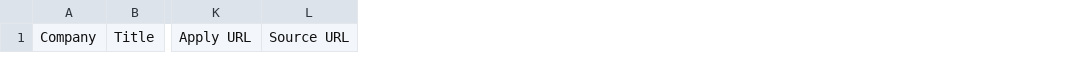
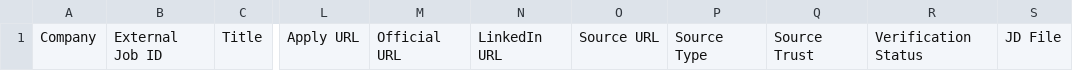
Before and after one commit to tianqiuchu/Job, a CSV file: tracker/jobs.csv, drawn as a sheet; only a part is shown, gaps mark what is left out; the diff names each change by its address in the sheet, - before the commit and + after, or states it on an @@ line.

Commit message:
Update job tracker schema for source verification

```diff
--- a/tracker/jobs.csv
+++ b/tracker/jobs.csv
+column B, row 1: External Job ID
+column M, row 1: Official URL
+column N, row 1: LinkedIn URL
+column P, row 1: Source Type
+column Q, row 1: Source Trust
+column R, row 1: Verification Status
+column S, row 1: JD File
```
